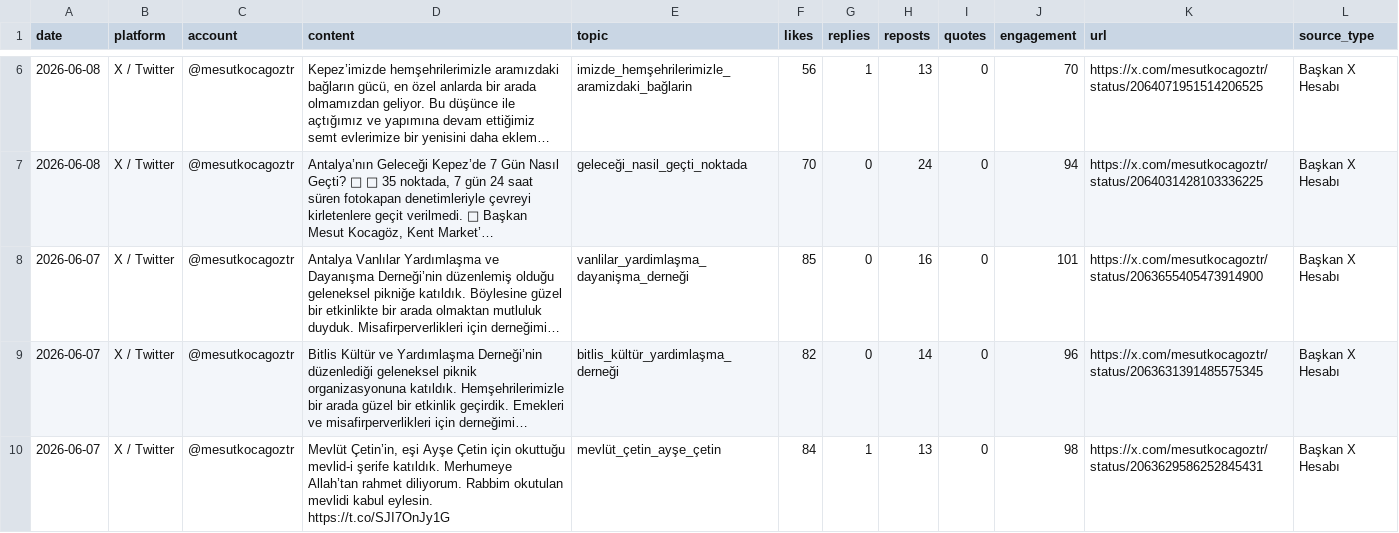
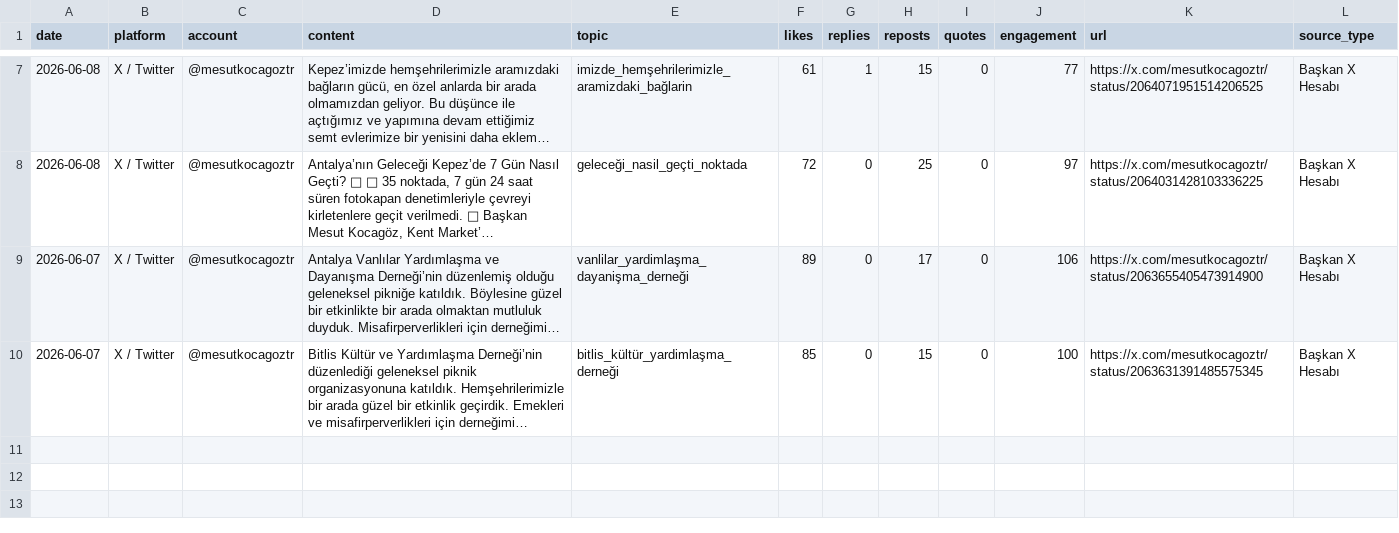
Before and after one commit to korayarhan/dijital-antalya-nabzi, a CSV file: data/auto_social/president_x_posts.csv, drawn as a sheet; only a part is shown, gaps mark what is left out; long unchanged cells end in …; removed rows and columns are numbered as before the commit, all else as after; the diff covers the shown part only; the diff names each change by its address in the sheet, - before the commit and + after, or states it on an @@ line.

```diff
--- a/data/auto_social/president_x_posts.csv
+++ b/data/auto_social/president_x_posts.csv
-F7 (likes): 56
+F7 (likes): 61
-H7 (reposts): 13
+H7 (reposts): 15
-J7 (engagement): 70
+J7 (engagement): 77
-F8 (likes): 70
+F8 (likes): 72
-H8 (reposts): 24
+H8 (reposts): 25
-J8 (engagement): 94
+J8 (engagement): 97
-F9 (likes): 85
+F9 (likes): 89
-H9 (reposts): 16
+H9 (reposts): 17
-J9 (engagement): 101
+J9 (engagement): 106
-F10 (likes): 82
+F10 (likes): 85
-H10 (reposts): 14
+H10 (reposts): 15
-J10 (engagement): 96
+J10 (engagement): 100
-row 10: 2026-06-07 | X / Twitter | @mesutkocagoztr | Mevlüt Çetin’in, eşi Ayşe Çetin için okuttuğu mevlid-i şerife katıldık. Merhumeye Allah’tan rahmet diliyorum. Rabbim okutulan mevlidi kabul eylesin. https://t.co/SJI7OnJy1G | mevlüt_çetin_ayşe_çetin | 84 | 1 | 13 | 0 | 98 | https://x.com/mesutkocagoztr/status/2063629586252845431 | Başkan X Hesabı
```
Also changed, not shown: 1 added row and 13 edited cells elsewhere in this file, data/archive/daily_decision_log.csv, data/auto_social/social_auto.csv, 12 other files.
